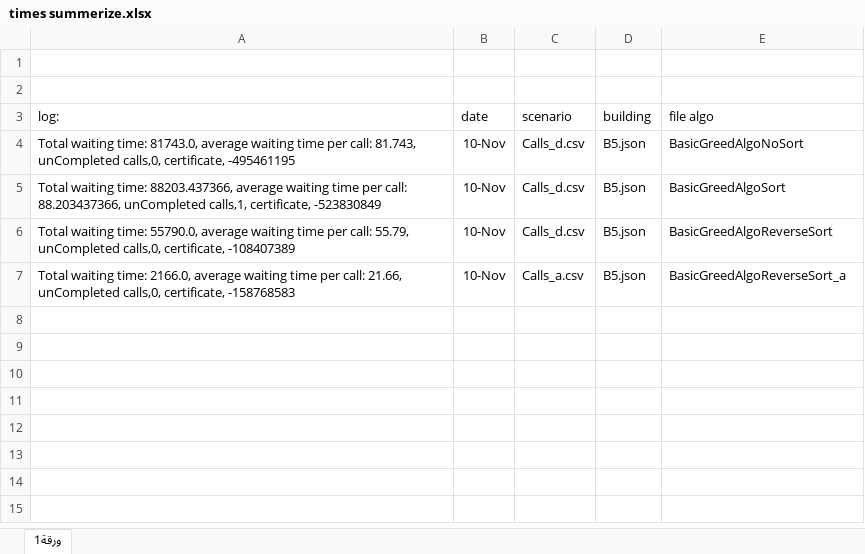
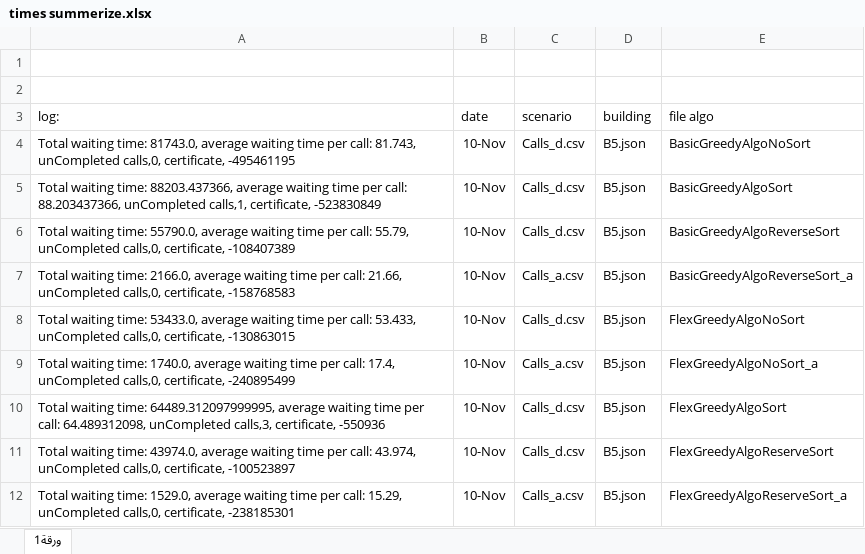
Before and after one commit to amiramir96/Ex1_OOP, an Excel workbook: csv logs and archive/times summerize.xlsx, sheet ورقة1, drawn as a sheet; values as stored, in another font and other column widths than the file's, no borders; the diff names each change by its address in the sheet, - before the commit and + after, or states it on an @@ line.

Commit message:
update - FlexGreedAlgo
more flexible greedy, will take the "greed" option from a spectrum of 30sec from end of task

logs and csv uploaded as well

```diff
--- a/csv logs and archive/times summerize.xlsx (sheet ورقة1)
+++ b/csv logs and archive/times summerize.xlsx (sheet ورقة1)
-E4 (file algo): BasicGreedAlgoNoSort
+E4 (file algo): BasicGreedyAlgoNoSort
-E5 (file algo): BasicGreedAlgoSort
+E5 (file algo): BasicGreedyAlgoSort
-E6 (file algo): BasicGreedAlgoReverseSort
+E6 (file algo): BasicGreedyAlgoReverseSort
-E7 (file algo): BasicGreedAlgoReverseSort_a
+E7 (file algo): BasicGreedyAlgoReverseSort_a
+row 8: Total waiting time: 53433.0, average waiting time per call: 53.433, unCompleted calls,0, certificate, -130863015 | 10-Nov | Calls_d.csv | B5.json | FlexGreedyAlgoNoSort
+row 9: Total waiting time: 1740.0, average waiting time per call: 17.4, unCompleted calls,0, certificate, -240895499 | 10-Nov | Calls_a.csv | B5.json | FlexGreedyAlgoNoSort_a
+row 10: Total waiting time: 64489.312097999995, average waiting time per call: 64.489312098, unCompleted calls,3, certificate, -550936 | 10-Nov | Calls_d.csv | B5.json | FlexGreedyAlgoSort
+row 11: Total waiting time: 43974.0, average waiting time per call: 43.974, unCompleted calls,0, certificate, -100523897 | 10-Nov | Calls_d.csv | B5.json | FlexGreedyAlgoReserveSort
+row 12: Total waiting time: 1529.0, average waiting time per call: 15.29, unCompleted calls,0, certificate, -238185301 | 10-Nov | Calls_a.csv | B5.json | FlexGreedyAlgoReserveSort_a
```
Also changed, not shown: 7 other files.
